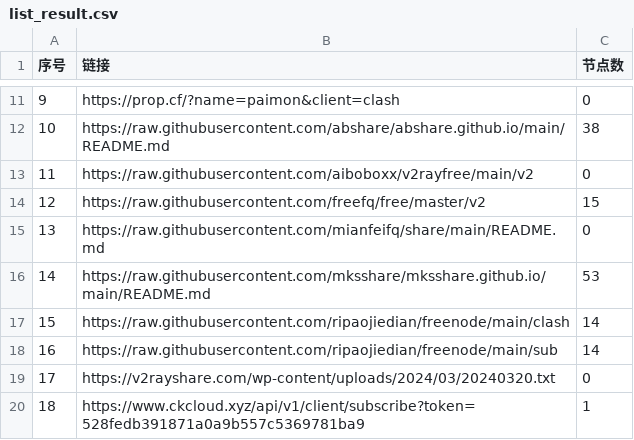
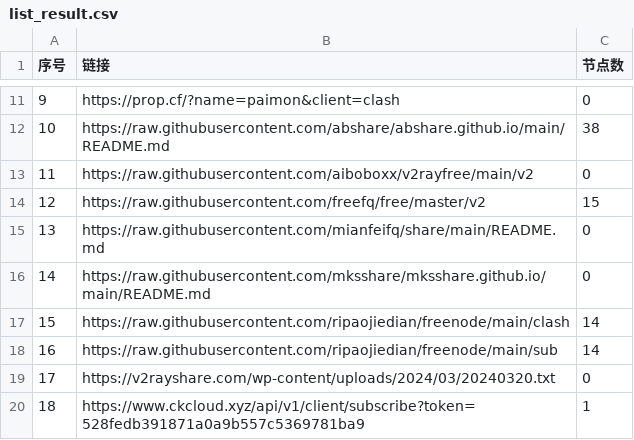
Before and after one commit to prhom-jpg/AutoMergePublicNodes, a CSV file: list_result.csv, drawn as a sheet; only a part is shown, gaps mark what is left out.

```diff
--- a/list_result.csv
+++ b/list_result.csv
@@ -15,3 +15,3 @@
 13,https://raw.githubusercontent.com/mianfeifq/share/main/README.md,0
-14,https://raw.githubusercontent.com/mksshare/mksshare.github.io/main/README.md,53
+14,https://raw.githubusercontent.com/mksshare/mksshare.github.io/main/README.md,0
 15,https://raw.githubusercontent.com/ripaojiedian/freenode/main/clash,14
```
Also changed, not shown: 4 other files.
